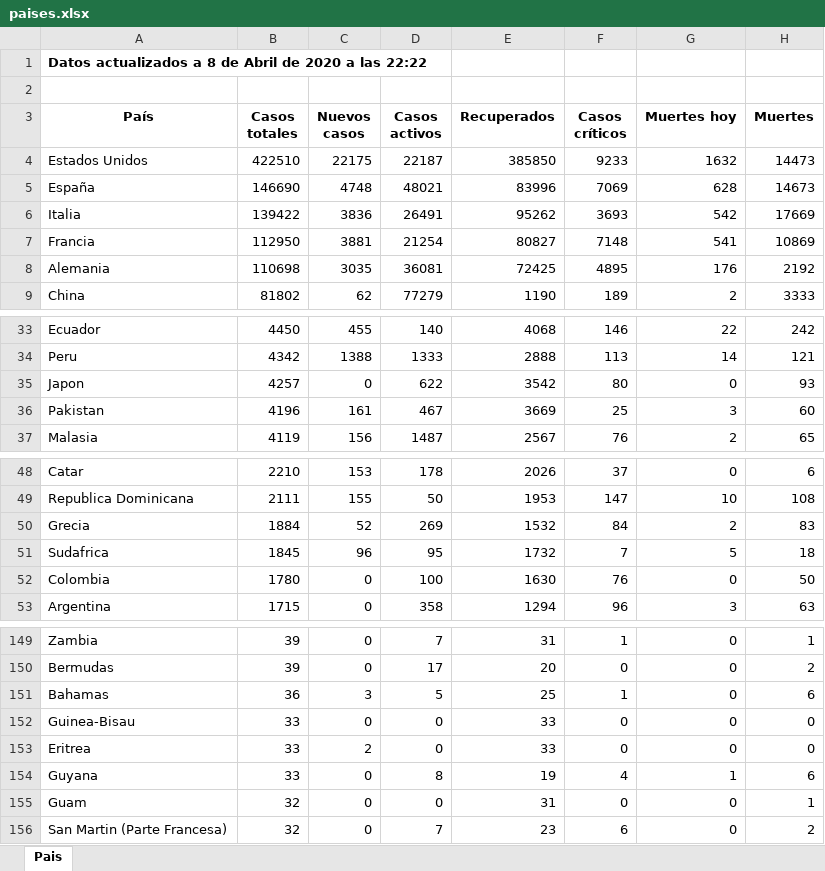
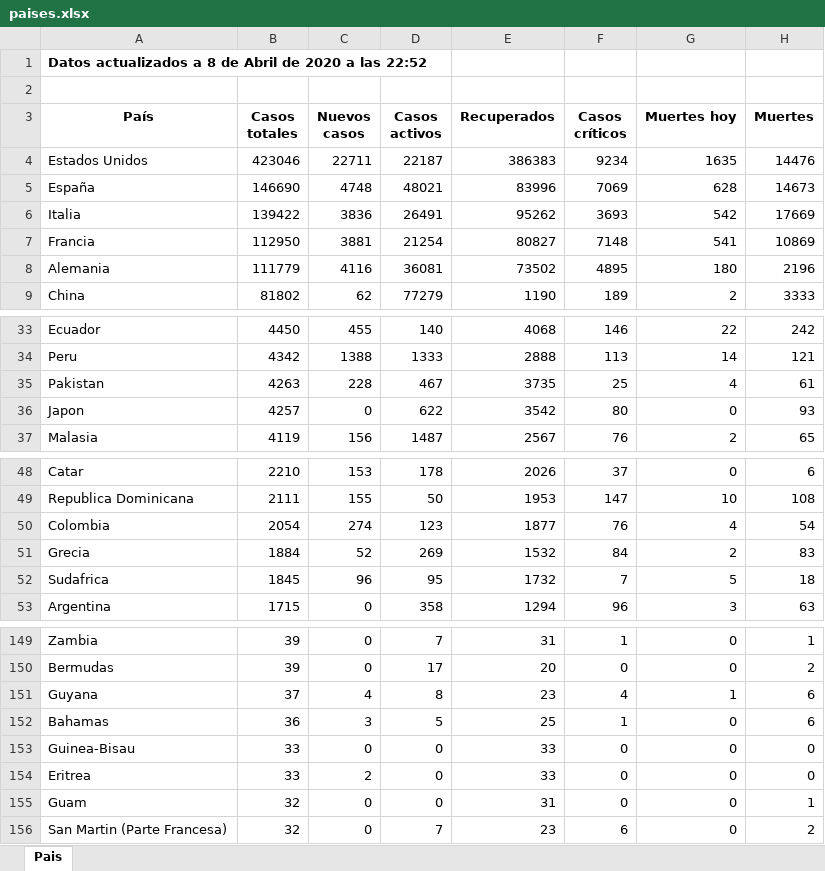
Before and after one commit to Dviejopomata/covid-19-data, an Excel workbook: paises.xlsx, sheet Pais, drawn as a sheet; only a part is shown, gaps mark what is left out; values as stored, in another font and other column widths than the file's, no borders; removed rows and columns are numbered as before the commit, all else as after; the diff covers the shown part only; the diff names each change by its address in the sheet, - before the commit and + after, or states it on an @@ line.

```diff
--- a/paises.xlsx (sheet Pais)
+++ b/paises.xlsx (sheet Pais)
-A1 (País): …a las 22:22
+A1 (País): …a las 22:52
-B4 (Casos totales): 422510
+B4 (Casos totales): 423046
-C4 (Nuevos casos): 22175
+C4 (Nuevos casos): 22711
-E4 (Recuperados): 385850
+E4 (Recuperados): 386383
-F4 (Casos críticos): 9233
+F4 (Casos críticos): 9234
-G4 (Muertes hoy): 1632
+G4 (Muertes hoy): 1635
-H4 (Muertes): 14473
+H4 (Muertes): 14476
-B8 (Casos totales): 110698
+B8 (Casos totales): 111779
-C8 (Nuevos casos): 3035
+C8 (Nuevos casos): 4116
-E8 (Recuperados): 72425
+E8 (Recuperados): 73502
-G8 (Muertes hoy): 176
+G8 (Muertes hoy): 180
-H8 (Muertes): 2192
+H8 (Muertes): 2196
+row 35: Pakistan | 4263 | 228 | 467 | 3735 | 25 | 4 | 61
-row 36: Pakistan | 4196 | 161 | 467 | 3669 | 25 | 3 | 60
+row 50: Colombia | 2054 | 274 | 123 | 1877 | 76 | 4 | 54
-row 52: Colombia | 1780 | 0 | 100 | 1630 | 76 | 0 | 50
+row 151: Guyana | 37 | 4 | 8 | 23 | 4 | 1 | 6
-row 154: Guyana | 33 | 0 | 8 | 19 | 4 | 1 | 6
```
Also changed, not shown: 12 edited cells elsewhere in this sheet, provincias_spain.xlsx, 3 other files.
